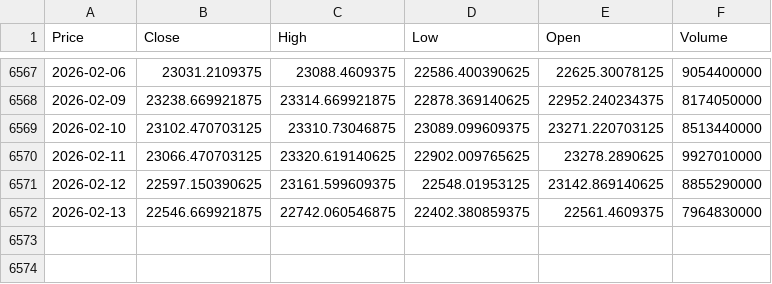
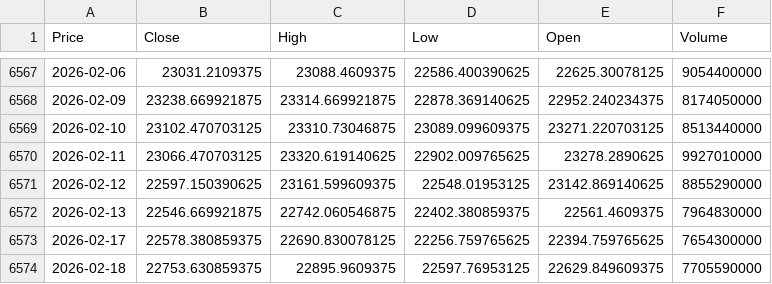
Before and after one commit to newyorkwoo/buyStock, a CSV file: public/data/raw/nasdaq_2000.csv, drawn as a sheet; only a part is shown, gaps mark what is left out; the diff names each change by its address in the sheet, - before the commit and + after, or states it on an @@ line.

Commit message:
feat: GitHub Actions daily data update + update CSV to 2026-02-18

```diff
--- a/public/data/raw/nasdaq_2000.csv
+++ b/public/data/raw/nasdaq_2000.csv
+row 6573: 2026-02-17 | 22578.380859375 | 22690.830078125 | 22256.759765625 | 22394.759765625 | 7654300000
+row 6574: 2026-02-18 | 22753.630859375 | 22895.9609375 | 22597.76953125 | 22629.849609375 | 7705590000
```
Also changed, not shown: public/data/raw/vix_2000.csv, 2 other files.
